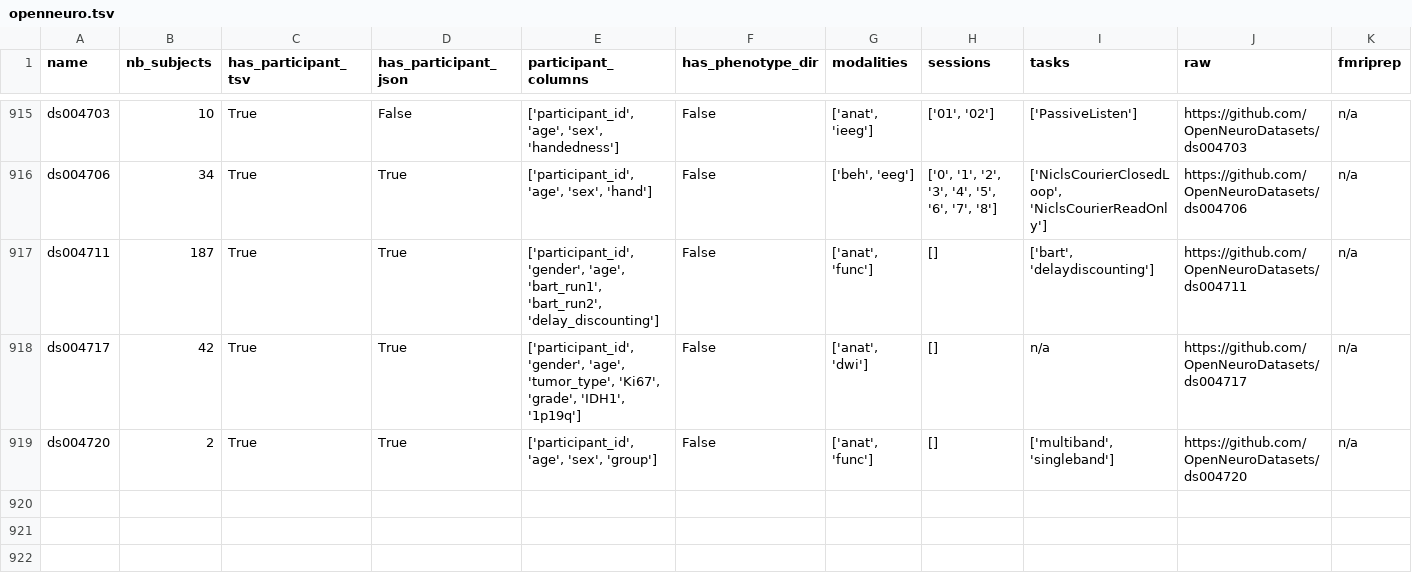
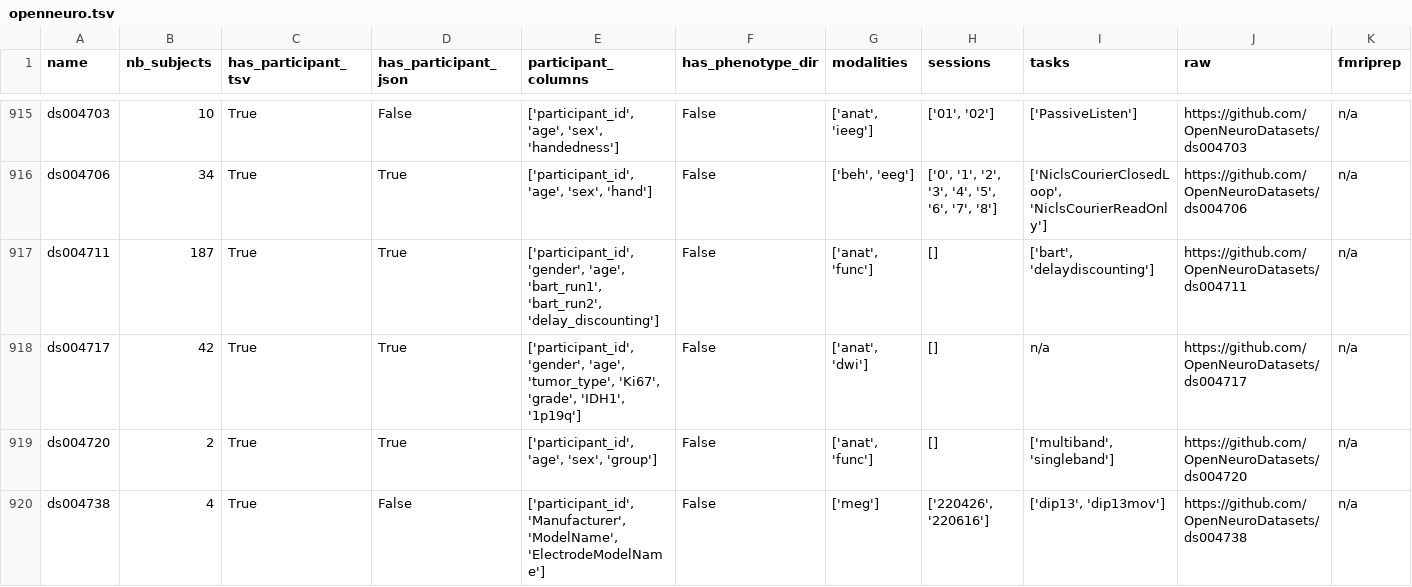
Before and after one commit to neurodatascience/cohort_creator, a TSV file: cohort_creator/data/openneuro.tsv, drawn as a sheet; only a part is shown, gaps mark what is left out; rows hold the shown columns only; the diff names each change by its address in the sheet, - before the commit and + after, or states it on an @@ line.

Commit message:
BIDS schema update

```diff
--- a/cohort_creator/data/openneuro.tsv
+++ b/cohort_creator/data/openneuro.tsv
+row 920: ds004738 | 4 | True | False | ['participant_id', 'Manufacturer', 'ModelName', 'ElectrodeModelName'] | False | ['meg'] | ['220426', '220616'] | ['dip13', 'dip13mov'] | https://github.com/OpenNeuroDatasets/ds004738 | n/a
```
